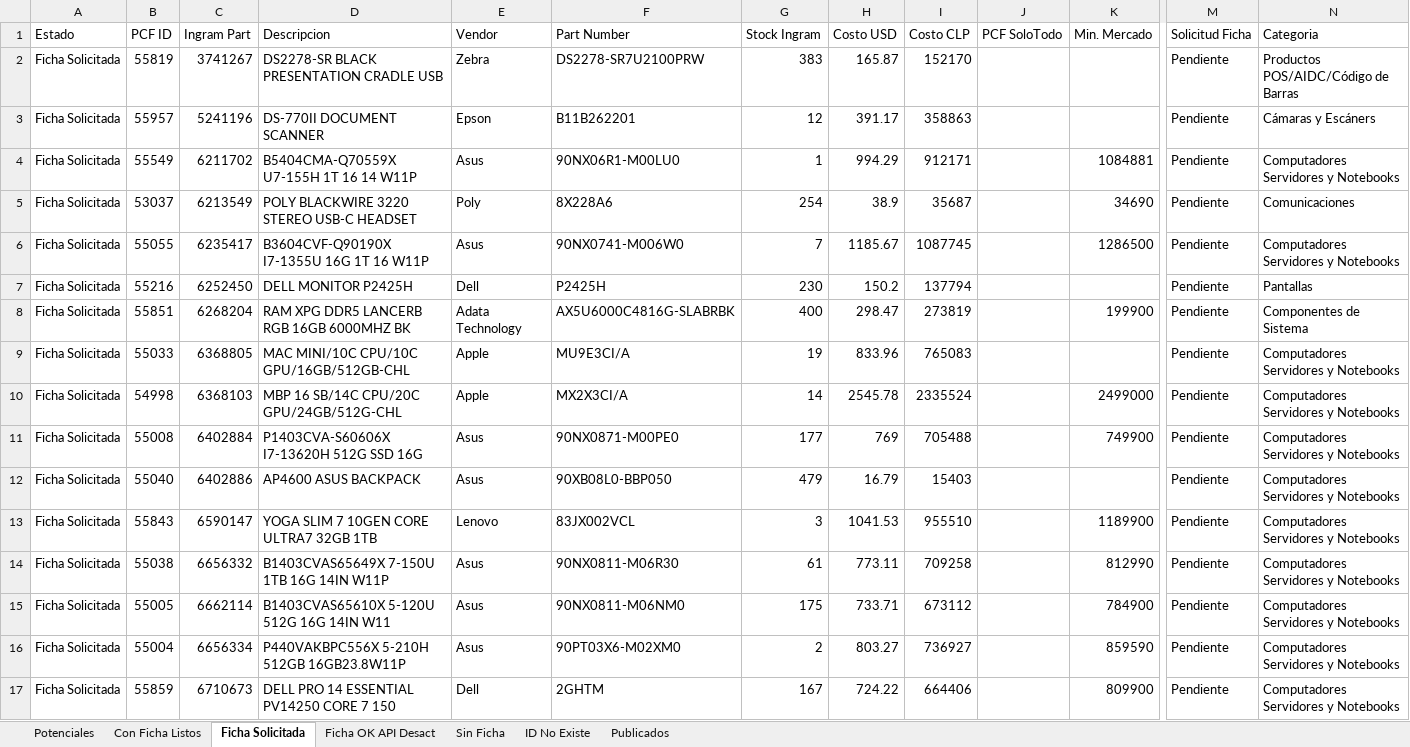
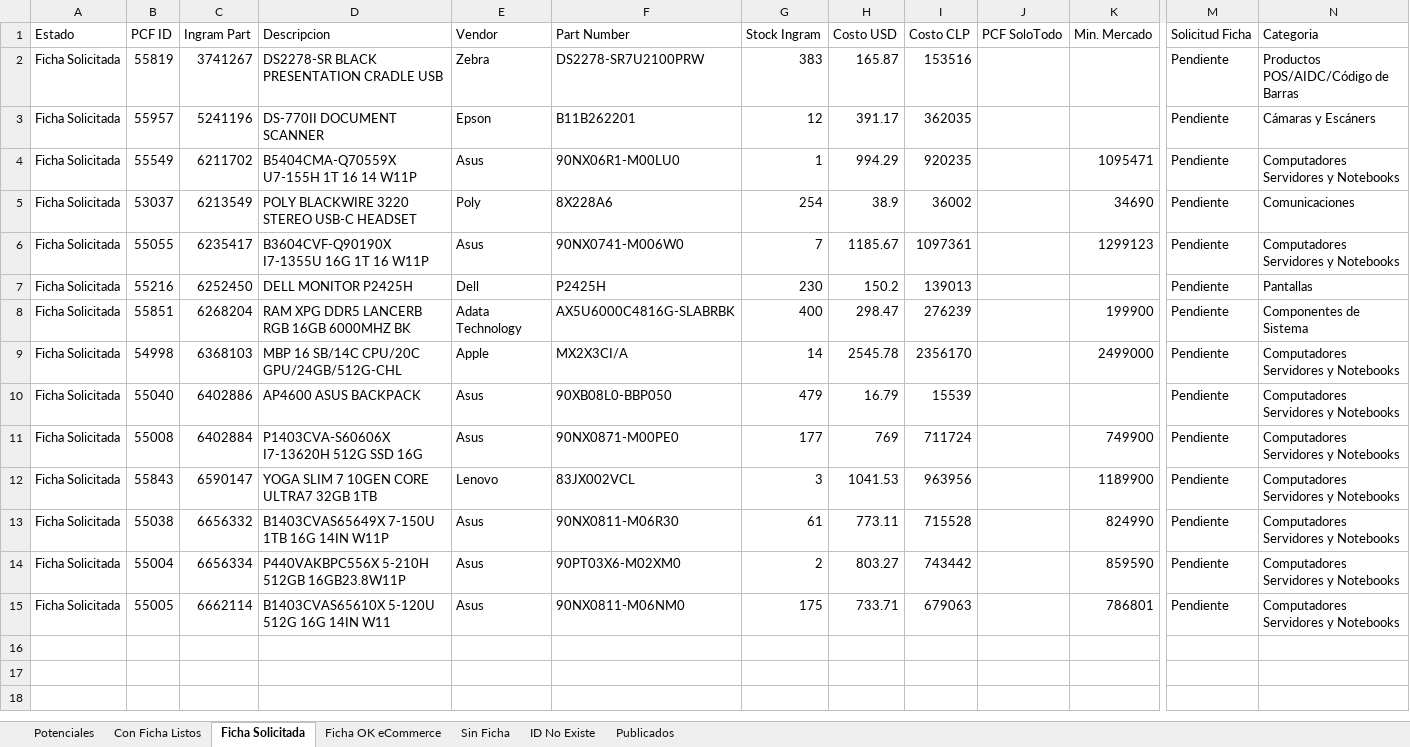
Before and after one commit to aincatoni/pcfactory-monitor-mayoristas, an Excel workbook: mayorista-report.xlsx, sheet Ficha Solicitada, drawn as a sheet; only a part is shown, gaps mark what is left out; values as stored, in another font and other column widths than the file's, no borders; removed rows and columns are numbered as before the commit, all else as after; rows hold the shown columns only; the diff names each change by its address in the sheet, - before the commit and + after, or states it on an @@ line.

```diff
--- a/mayorista-report.xlsx (sheet Ficha Solicitada)
+++ b/mayorista-report.xlsx (sheet Ficha Solicitada)
-sheet tab: Ficha OK API Desact
+sheet tab: Ficha OK eCommerce
-I2 (Costo CLP): 152170
+I2 (Costo CLP): 153516
-I3 (Costo CLP): 358863
+I3 (Costo CLP): 362035
-I4 (Costo CLP): 912171
+I4 (Costo CLP): 920235
-K4 (Min. Mercado): 1084881
+K4 (Min. Mercado): 1095471
-I5 (Costo CLP): 35687
+I5 (Costo CLP): 36002
-I6 (Costo CLP): 1087745
+I6 (Costo CLP): 1097361
-K6 (Min. Mercado): 1286500
+K6 (Min. Mercado): 1299123
-I7 (Costo CLP): 137794
+I7 (Costo CLP): 139013
-I8 (Costo CLP): 273819
+I8 (Costo CLP): 276239
-row 9: Ficha Solicitada | 55033 | 6368805 | MAC MINI/10C CPU/10C GPU/16GB/512GB-CHL | Apple | MU9E3CI/A | 19 | 833.96 | 765083 |  |  | Pendiente | Computadores Servidores y Notebooks
-I9 (Costo CLP): 2335524
+I9 (Costo CLP): 2356170
+row 10: Ficha Solicitada | 55040 | 6402886 | AP4600 ASUS BACKPACK | Asus | 90XB08L0-BBP050 | 479 | 16.79 | 15539 |  |  | Pendiente | Computadores Servidores y Notebooks
-I11 (Costo CLP): 705488
+I11 (Costo CLP): 711724
-row 12: Ficha Solicitada | 55040 | 6402886 | AP4600 ASUS BACKPACK | Asus | 90XB08L0-BBP050 | 479 | 16.79 | 15403 |  |  | Pendiente | Computadores Servidores y Notebooks
-I12 (Costo CLP): 955510
+I12 (Costo CLP): 963956
-I13 (Costo CLP): 709258
+I13 (Costo CLP): 715528
-K13 (Min. Mercado): 812990
+K13 (Min. Mercado): 824990
-row 15: Ficha Solicitada | 55005 | 6662114 | B1403CVAS65610X 5-120U 512G 16G 14IN W11 | Asus | 90NX0811-M06NM0 | 175 | 733.71 | 673112 |  | 784900 | Pendiente | Computadores Servidores y Notebooks
-I14 (Costo CLP): 736927
+I14 (Costo CLP): 743442
-row 17: Ficha Solicitada | 55859 | 6710673 | DELL PRO 14 ESSENTIAL PV14250 CORE 7 150 | Dell | 2GHTM | 167 | 724.22 | 664406 |  | 809900 | Pendiente | Computadores Servidores y Notebooks
+row 15: Ficha Solicitada | 55005 | 6662114 | B1403CVAS65610X 5-120U 512G 16G 14IN W11 | Asus | 90NX0811-M06NM0 | 175 | 733.71 | 679063 |  | 786801 | Pendiente | Computadores Servidores y Notebooks
```
Also changed, not shown: sheet Potenciales, sheet Publicados, sheet ID No Existe, sheet Con Ficha Listos, sheet Sin Ficha, sheet Ficha OK eCommerce, 2 other files.
